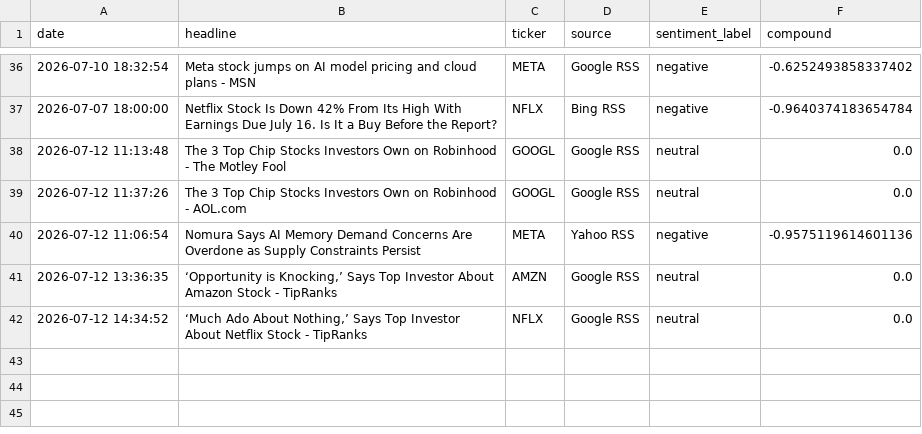
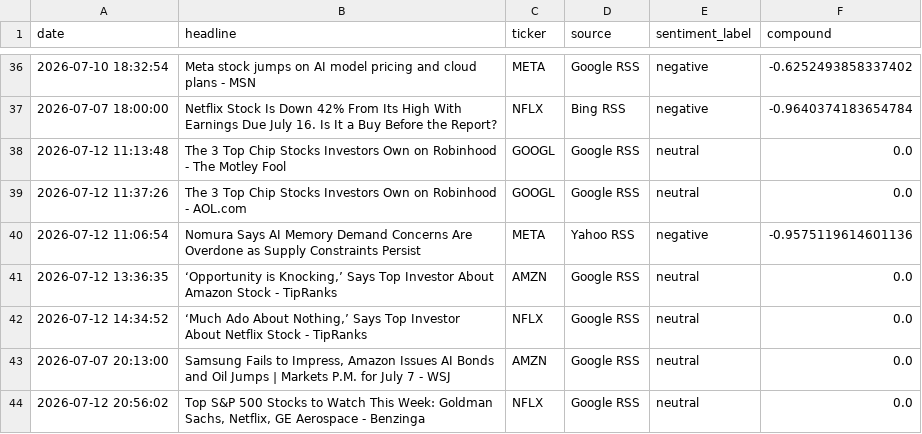
Before and after one commit to Kasuba-phani/stock-sentiment-tracker, a CSV file: data/raw_news/news_20260712.csv, drawn as a sheet; only a part is shown, gaps mark what is left out.

```diff
--- a/data/raw_news/news_20260712.csv
+++ b/data/raw_news/news_20260712.csv
@@ -42 +42,3 @@ date,headline,ticker,source,sentiment_label,compound
 2026-07-12 14:34:52,"‘Much Ado About Nothing,’ Says Top Investor About Netflix Stock - TipRanks",NFLX,Google RSS,neutral,0.0
+2026-07-07 20:13:00,"Samsung Fails to Impress, Amazon Issues AI Bonds and Oil Jumps | Markets P.M. for July 7 - WSJ",AMZN,Google RSS,neutral,0.0
+2026-07-12 20:56:02,"Top S&P 500 Stocks to Watch This Week: Goldman Sachs, Netflix, GE Aerospace - Benzinga",NFLX,Google RSS,neutral,0.0
```
Also changed, not shown: data/stock_data_summary.csv.
